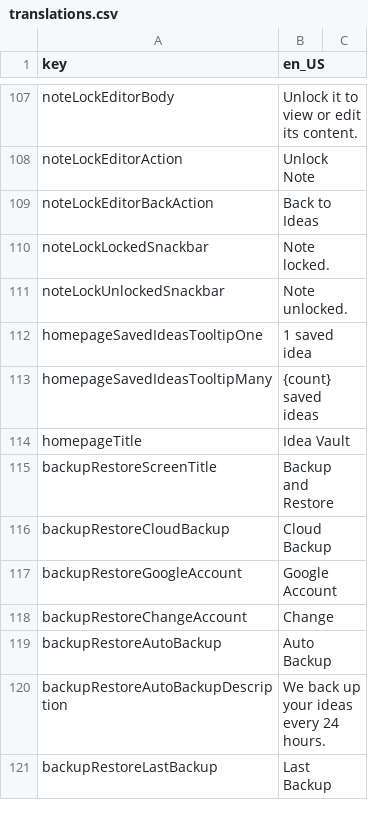
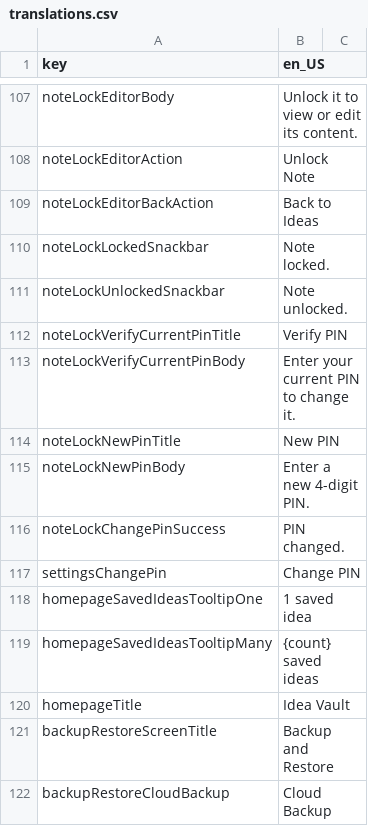
Before and after one commit to mtalha7274/Idea-Vault-Flutter, a CSV file: assets/translations/translations.csv, drawn as a sheet; only a part is shown, gaps mark what is left out; the shorter side is filled out with more unchanged rows; the diff names each change by its address in the sheet, - before the commit and + after, or states it on an @@ line.

```diff
--- a/assets/translations/translations.csv
+++ b/assets/translations/translations.csv
+row 112: noteLockVerifyCurrentPinTitle | Verify PIN
+row 113: noteLockVerifyCurrentPinBody | Enter your current PIN to change it.
+row 114: noteLockNewPinTitle | New PIN
+row 115: noteLockNewPinBody | Enter a new 4-digit PIN.
+row 116: noteLockChangePinSuccess | PIN changed.
+row 117: settingsChangePin | Change PIN
```
Also changed, not shown: 8 other files.
